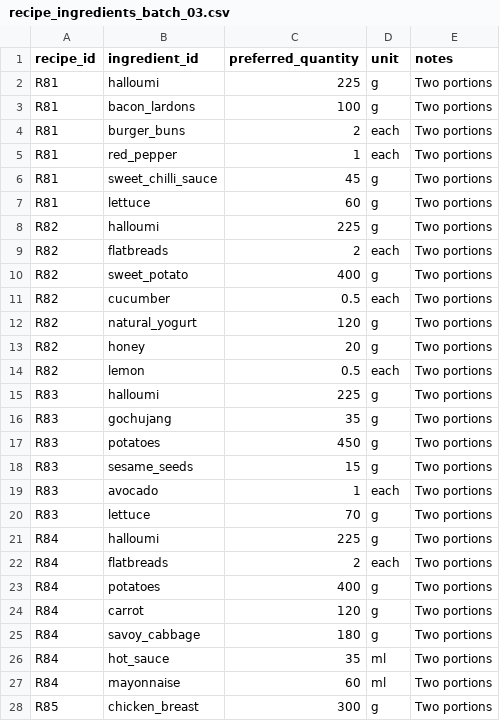
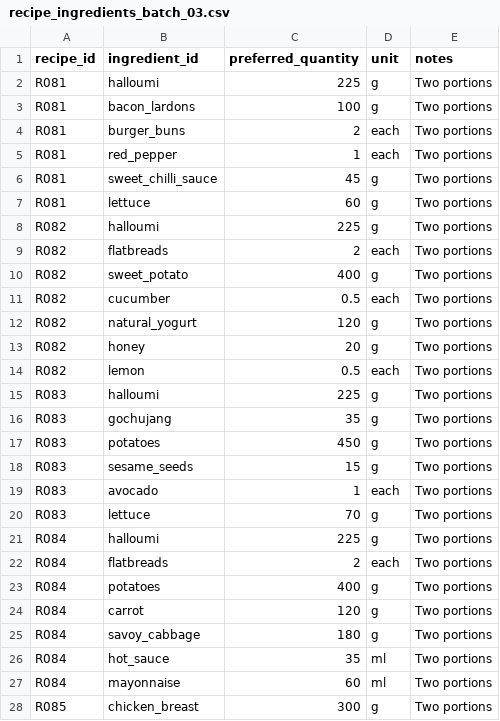
Before and after one commit to hassambashir/grocery-optimiser, a CSV file: staging/recipe_ingredients_batch_03.csv, drawn as a sheet; only a part is shown; the diff covers the shown part only.

Commit message:
QA: normalize Batch 3 recipe IDs to R081–R100

```diff
--- a/staging/recipe_ingredients_batch_03.csv
+++ b/staging/recipe_ingredients_batch_03.csv
@@ -1,28 +1,28 @@
 recipe_id,ingredient_id,preferred_quantity,unit,notes
-R81,halloumi,225,g,Two portions
-R81,bacon_lardons,100,g,Two portions
-R81,burger_buns,2,each,Two portions
-R81,red_pepper,1,each,Two portions
-R81,sweet_chilli_sauce,45,g,Two portions
-R81,lettuce,60,g,Two portions
-R82,halloumi,225,g,Two portions
-R82,flatbreads,2,each,Two portions
-R82,sweet_potato,400,g,Two portions
-R82,cucumber,0.5,each,Two portions
-R82,natural_yogurt,120,g,Two portions
-R82,honey,20,g,Two portions
-R82,lemon,0.5,each,Two portions
-R83,halloumi,225,g,Two portions
-R83,gochujang,35,g,Two portions
-R83,potatoes,450,g,Two portions
-R83,sesame_seeds,15,g,Two portions
-R83,avocado,1,each,Two portions
-R83,lettuce,70,g,Two portions
-R84,halloumi,225,g,Two portions
-R84,flatbreads,2,each,Two portions
-R84,potatoes,400,g,Two portions
-R84,carrot,120,g,Two portions
-R84,savoy_cabbage,180,g,Two portions
-R84,hot_sauce,35,ml,Two portions
-R84,mayonnaise,60,ml,Two portions
-R85,chicken_breast,300,g,Two portions
+R081,halloumi,225,g,Two portions
+R081,bacon_lardons,100,g,Two portions
+R081,burger_buns,2,each,Two portions
+R081,red_pepper,1,each,Two portions
+R081,sweet_chilli_sauce,45,g,Two portions
+R081,lettuce,60,g,Two portions
+R082,halloumi,225,g,Two portions
+R082,flatbreads,2,each,Two portions
+R082,sweet_potato,400,g,Two portions
+R082,cucumber,0.5,each,Two portions
+R082,natural_yogurt,120,g,Two portions
+R082,honey,20,g,Two portions
+R082,lemon,0.5,each,Two portions
+R083,halloumi,225,g,Two portions
+R083,gochujang,35,g,Two portions
+R083,potatoes,450,g,Two portions
+R083,sesame_seeds,15,g,Two portions
+R083,avocado,1,each,Two portions
+R083,lettuce,70,g,Two portions
+R084,halloumi,225,g,Two portions
+R084,flatbreads,2,each,Two portions
+R084,potatoes,400,g,Two portions
+R084,carrot,120,g,Two portions
+R084,savoy_cabbage,180,g,Two portions
+R084,hot_sauce,35,ml,Two portions
+R084,mayonnaise,60,ml,Two portions
+R085,chicken_breast,300,g,Two portions
```
Also changed, not shown: 96 edited cells elsewhere in this file.
